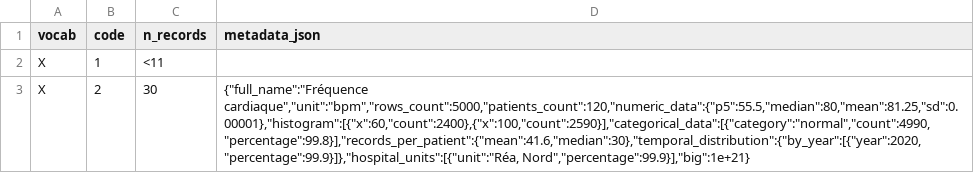
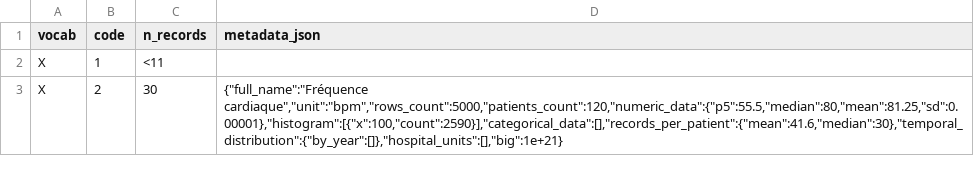
Before and after one commit to BorisDelange/Linkr, a CSV file: apps/web/src/lib/concept-mapping/__fixtures__/export-masking/expected-semicolon.csv, drawn as a sheet.

```diff
--- a/apps/web/src/lib/concept-mapping/__fixtures__/export-masking/expected-semicolon.csv
+++ b/apps/web/src/lib/concept-mapping/__fixtures__/export-masking/expected-semicolon.csv
@@ -2,2 +2,2 @@ vocab;code;n_records;metadata_json
 X;1;<11;
-X;2;30;"{""full_name"":""Fréquence cardiaque"",""unit"":""bpm"",""rows_count"":5000,""patients_count"":120,""numeric_data"":{""p5"":55.5,""median"":80,""mean"":81.25,""sd"":0.00001},""histogram"":[{""x"":60,""count"":2400},{""x"":100,""count"":2590}],""categorical_data"":[{""category"":""normal"",""count"":4990,""percentage"":99.8}],""records_per_patient"":{""mean"":41.6,""median"":30},""temporal_distribution"":{""by_year"":[{""year"":2020,""percentage"":99.9}]},""hospital_units"":[{""unit"":""Réa, Nord"",""percentage"":99.9}],""big"":1e+21}"
+X;2;30;"{""full_name"":""Fréquence cardiaque"",""unit"":""bpm"",""rows_count"":5000,""patients_count"":120,""numeric_data"":{""p5"":55.5,""median"":80,""mean"":81.25,""sd"":0.00001},""histogram"":[{""x"":100,""count"":2590}],""categorical_data"":[],""records_per_patient"":{""mean"":41.6,""median"":30},""temporal_distribution"":{""by_year"":[]},""hospital_units"":[],""big"":1e+21}"
```
Also changed, not shown: apps/web/src/lib/concept-mapping/__fixtures__/export-masking/expected.csv, apps/web/src/lib/concept-mapping/__fixtures__/export-masking/input-cp1252.csv, 3 other files.
